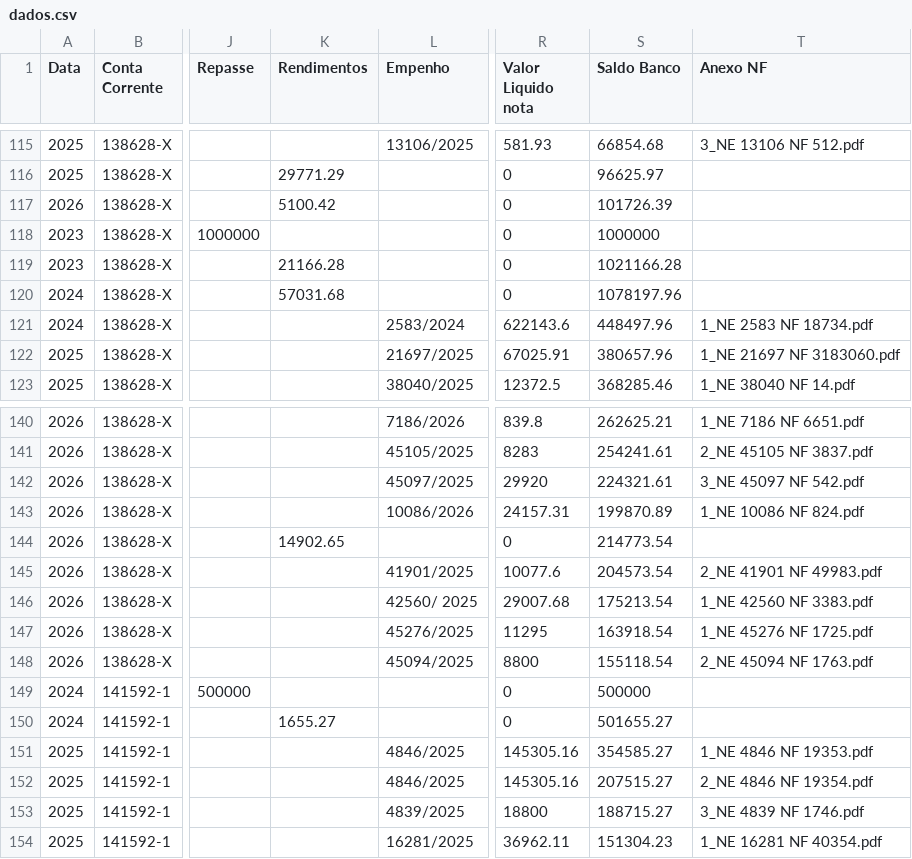
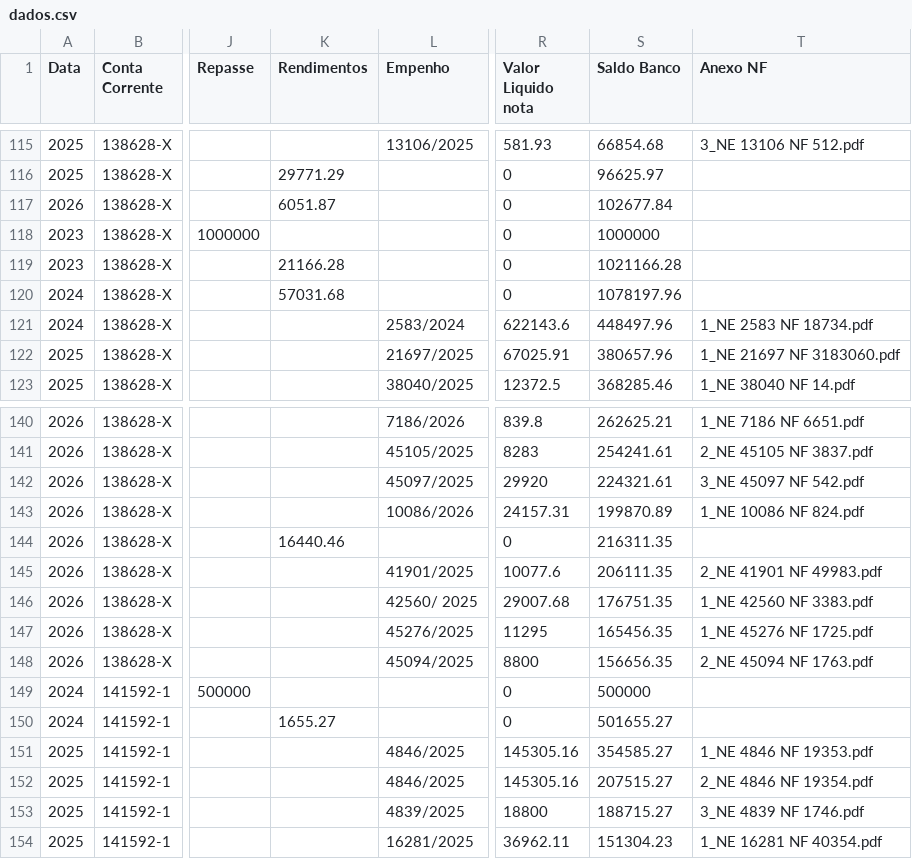
Before and after one commit to controleconveniosmaringa-a11y/controle-emendas, a CSV file: dados.csv, drawn as a sheet; only a part is shown, gaps mark what is left out; the diff names each change by its address in the sheet, - before the commit and + after, or states it on an @@ line.

Commit message:
Atualização contábil em tempo real via painel de controle 📊

```diff
--- a/dados.csv
+++ b/dados.csv
-K117 (Rendimentos): 5100.42
+K117 (Rendimentos): 6051.87
-S117 (Saldo Banco): 101726.39
+S117 (Saldo Banco): 102677.84
-K144 (Rendimentos): 14902.65
+K144 (Rendimentos): 16440.46
-S144 (Saldo Banco): 214773.54
+S144 (Saldo Banco): 216311.35
-S145 (Saldo Banco): 204573.54
+S145 (Saldo Banco): 206111.35
-S146 (Saldo Banco): 175213.54
+S146 (Saldo Banco): 176751.35
-S147 (Saldo Banco): 163918.54
+S147 (Saldo Banco): 165456.35
-S148 (Saldo Banco): 155118.54
+S148 (Saldo Banco): 156656.35
```
